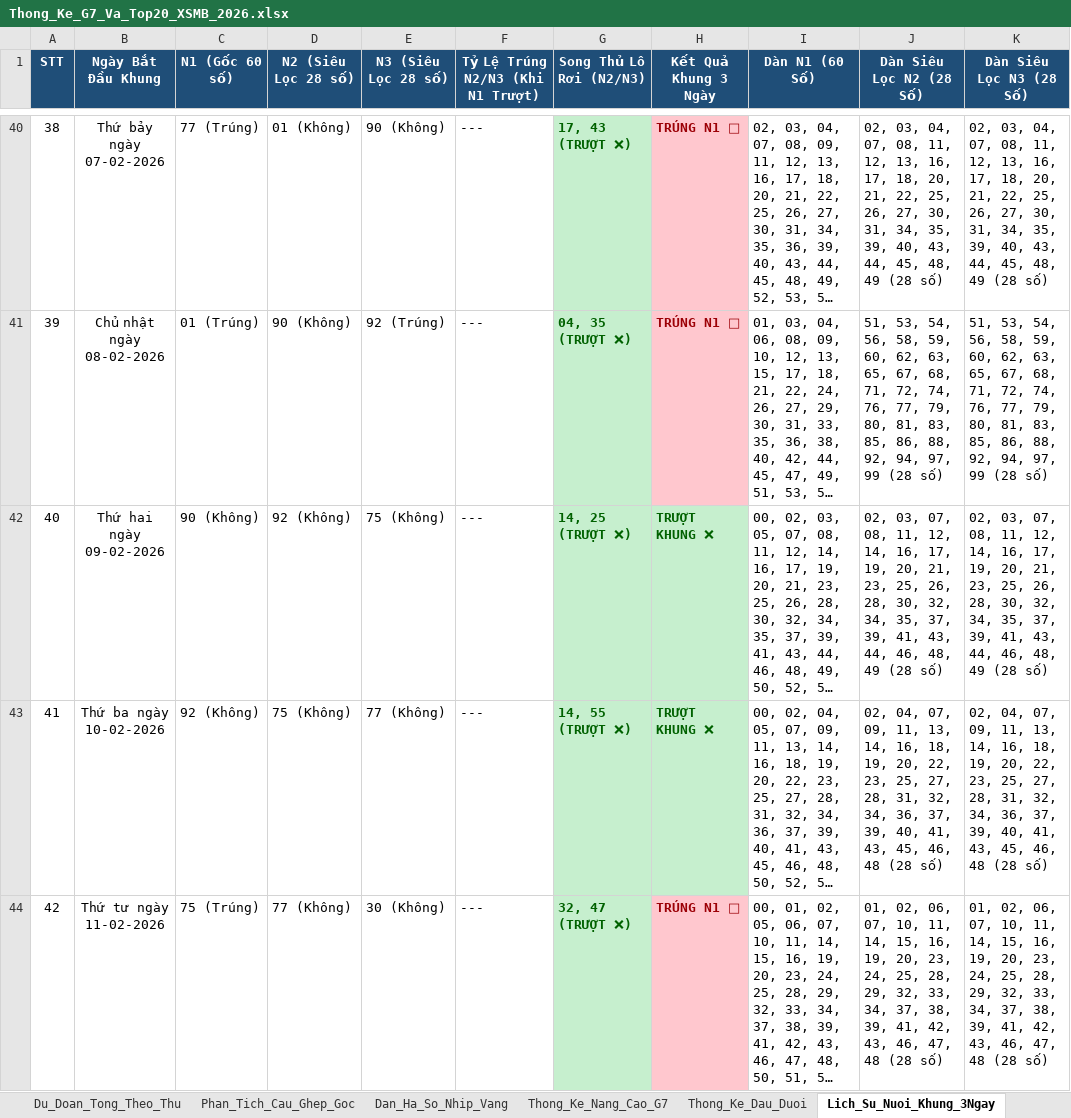
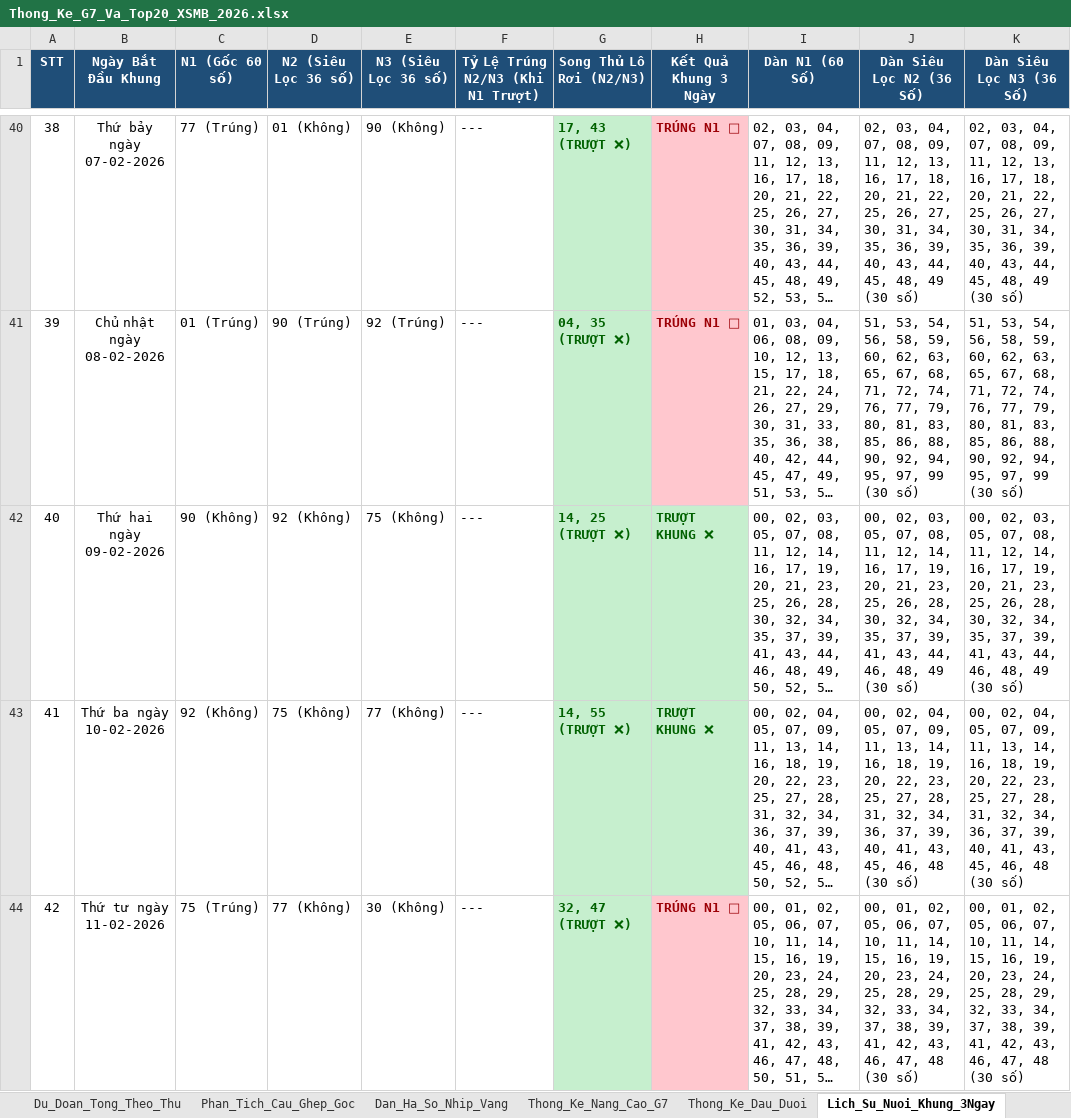
Before and after one commit to happiness2286-dot/67up97, an Excel workbook: Thong_Ke_G7_Va_Top20_XSMB_2026.xlsx, sheet Lich_Su_Nuoi_Khung_3Ngay, drawn as a sheet; only a part is shown, gaps mark what is left out; long unchanged cells end in …; values as stored, in another font and other column widths than the file's, no borders; the diff covers the shown part only; the diff names each change by its address in the sheet, - before the commit and + after, or states it on an @@ line.

```diff
--- a/Thong_Ke_G7_Va_Top20_XSMB_2026.xlsx (sheet Lich_Su_Nuoi_Khung_3Ngay)
+++ b/Thong_Ke_G7_Va_Top20_XSMB_2026.xlsx (sheet Lich_Su_Nuoi_Khung_3Ngay)
-D1: N2 (Siêu Lọc 28 số)
+D1: N2 (Siêu Lọc 36 số)
-E1: N3 (Siêu Lọc 28 số)
+E1: N3 (Siêu Lọc 36 số)
-J1: Dàn Siêu Lọc N2 (28 Số)
+J1: Dàn Siêu Lọc N2 (36 Số)
-K1: Dàn Siêu Lọc N3 (28 Số)
+K1: Dàn Siêu Lọc N3 (36 Số)
-J40 (Dàn Siêu Lọc N2 (36 Số)): …07, 08, 11, 12, 13, 16, 17, 18, 20, 21, 22, 25, 26, 27, 30, 31, 34, 35, 39, 40, 43, 44, 45, 48, 49 (28 số)
+J40 (Dàn Siêu Lọc N2 (36 Số)): …07, 08, 09, 11, 12, 13, 16, 17, 18, 20, 21, 22, 25, 26, 27, 30, 31, 34, 35, 36, 39, 40, 43, 44, 45, 48, 49 (30 số)
-K40 (Dàn Siêu Lọc N3 (36 Số)): …07, 08, 11, 12, 13, 16, 17, 18, 20, 21, 22, 25, 26, 27, 30, 31, 34, 35, 39, 40, 43, 44, 45, 48, 49 (28 số)
+K40 (Dàn Siêu Lọc N3 (36 Số)): …07, 08, 09, 11, 12, 13, 16, 17, 18, 20, 21, 22, 25, 26, 27, 30, 31, 34, 35, 36, 39, 40, 43, 44, 45, 48, 49 (30 số)
-D41 (N2 (Siêu Lọc 36 số)): 90 (Không)
+D41 (N2 (Siêu Lọc 36 số)): 90 (Trúng)
-J41 (Dàn Siêu Lọc N2 (36 Số)): …86, 88, 92, 94, 97, 99 (28 số)
+J41 (Dàn Siêu Lọc N2 (36 Số)): …86, 88, 90, 92, 94, 95, 97, 99 (30 số)
-K41 (Dàn Siêu Lọc N3 (36 Số)): …86, 88, 92, 94, 97, 99 (28 số)
+K41 (Dàn Siêu Lọc N3 (36 Số)): …86, 88, 90, 92, 94, 95, 97, 99 (30 số)
-J42 (Dàn Siêu Lọc N2 (36 Số)): 02, 03, 07, 08, 11, 12, 14, 16, 17, 19, 20, 21, 23, 25, 26, 28, 30, 32, 34, 35, 37, 39, 41, 43, 44, 46, 48, 49 (28 số)
+J42 (Dàn Siêu Lọc N2 (36 Số)): 00, 02, 03, 05, 07, 08, 11, 12, 14, 16, 17, 19, 20, 21, 23, 25, 26, 28, 30, 32, 34, 35, 37, 39, 41, 43, 44, 46, 48, 49 (30 số)
-K42 (Dàn Siêu Lọc N3 (36 Số)): 02, 03, 07, 08, 11, 12, 14, 16, 17, 19, 20, 21, 23, 25, 26, 28, 30, 32, 34, 35, 37, 39, 41, 43, 44, 46, 48, 49 (28 số)
+K42 (Dàn Siêu Lọc N3 (36 Số)): 00, 02, 03, 05, 07, 08, 11, 12, 14, 16, 17, 19, 20, 21, 23, 25, 26, 28, 30, 32, 34, 35, 37, 39, 41, 43, 44, 46, 48, 49 (30 số)
-J43 (Dàn Siêu Lọc N2 (36 Số)): 02, 04, 07, 09, 11, 13, 14, 16, 18, 19, 20, 22, 23, 25, 27, 28, 31, 32, 34, 36, 37, 39, 40, 41, 43, 45, 46, 48 (28 số)
+J43 (Dàn Siêu Lọc N2 (36 Số)): 00, 02, 04, 05, 07, 09, 11, 13, 14, 16, 18, 19, 20, 22, 23, 25, 27, 28, 31, 32, 34, 36, 37, 39, 40, 41, 43, 45, 46, 48 (30 số)
-K43 (Dàn Siêu Lọc N3 (36 Số)): 02, 04, 07, 09, 11, 13, 14, 16, 18, 19, 20, 22, 23, 25, 27, 28, 31, 32, 34, 36, 37, 39, 40, 41, 43, 45, 46, 48 (28 số)
+K43 (Dàn Siêu Lọc N3 (36 Số)): 00, 02, 04, 05, 07, 09, 11, 13, 14, 16, 18, 19, 20, 22, 23, 25, 27, 28, 31, 32, 34, 36, 37, 39, 40, 41, 43, 45, 46, 48 (30 số)
-J44 (Dàn Siêu Lọc N2 (36 Số)): 01, 02, 06, 07, 10, 11, 14, 15, 16, 19, 20, 23, 24, 25, 28, 29, 32, 33, 34, 37, 38, 39, 41, 42, 43, 46, 47, 48 (28 số)
+J44 (Dàn Siêu Lọc N2 (36 Số)): 00, 01, 02, 05, 06, 07, 10, 11, 14, 15, 16, 19, 20, 23, 24, 25, 28, 29, 32, 33, 34, 37, 38, 39, 41, 42, 43, 46, 47, 48 (30 số)
-K44 (Dàn Siêu Lọc N3 (36 Số)): 01, 02, 06, 07, 10, 11, 14, 15, 16, 19, 20, 23, 24, 25, 28, 29, 32, 33, 34, 37, 38, 39, 41, 42, 43, 46, 47, 48 (28 số)
+K44 (Dàn Siêu Lọc N3 (36 Số)): 00, 01, 02, 05, 06, 07, 10, 11, 14, 15, 16, 19, 20, 23, 24, 25, 28, 29, 32, 33, 34, 37, 38, 39, 41, 42, 43, 46, 47, 48 (30 số)
```
Also changed, not shown: 377 edited cells and cell formats elsewhere in this sheet, sheet Dan_Ha_So_Nhip_Vang, sheet Du_Doan_Tong_Theo_Thu, 4 other files.
